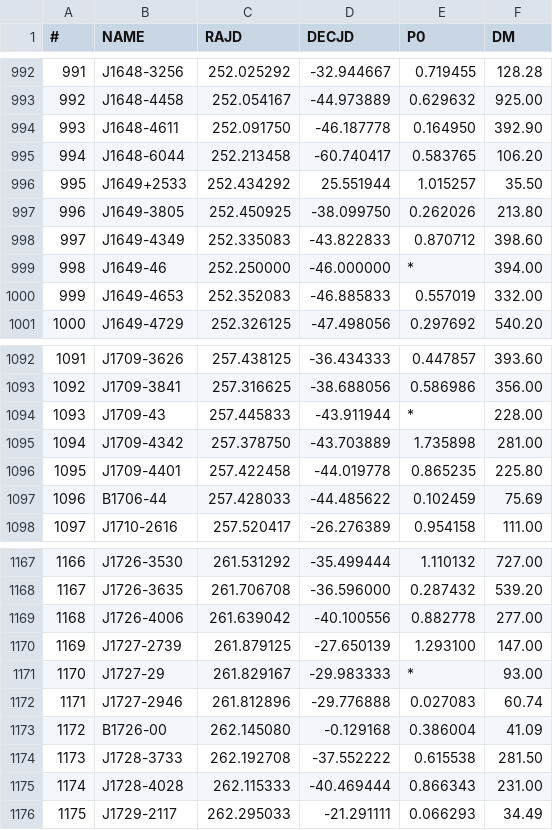
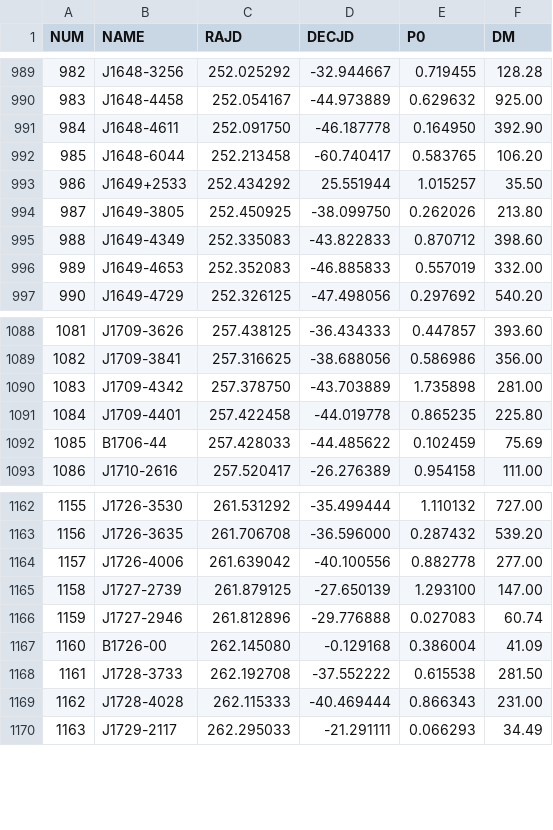
Before and after one commit to chitrangpatel/Ratings2.0, a CSV file: knownpulsars.csv, drawn as a sheet; only a part is shown, gaps mark what is left out; removed rows and columns are numbered as before the commit, all else as after; the diff covers the shown part only; the diff names each change by its address in the sheet, - before the commit and + after, or states it on an @@ line.

```diff
--- a/knownpulsars.csv
+++ b/knownpulsars.csv
@@ column A (NUM) renumbered from row 1 down @@
-row 999: 998 | J1649-46 | 252.250000 | -46.000000 | * | 394.00
-row 1094: 1093 | J1709-43 | 257.445833 | -43.911944 | * | 228.00
-row 1171: 1170 | J1727-29 | 261.829167 | -29.983333 | * | 93.00
```
Also changed, not shown: 6 added rows and 9 removed rows elsewhere in this file, 1 other file.
